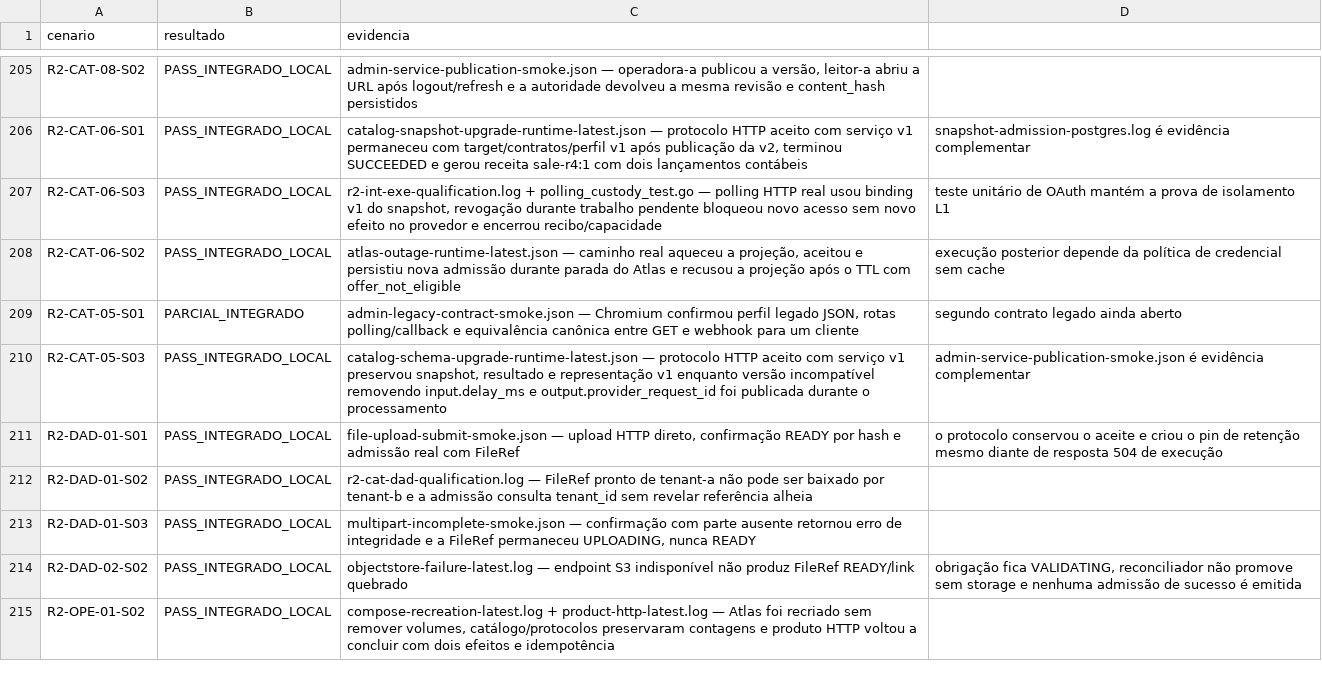
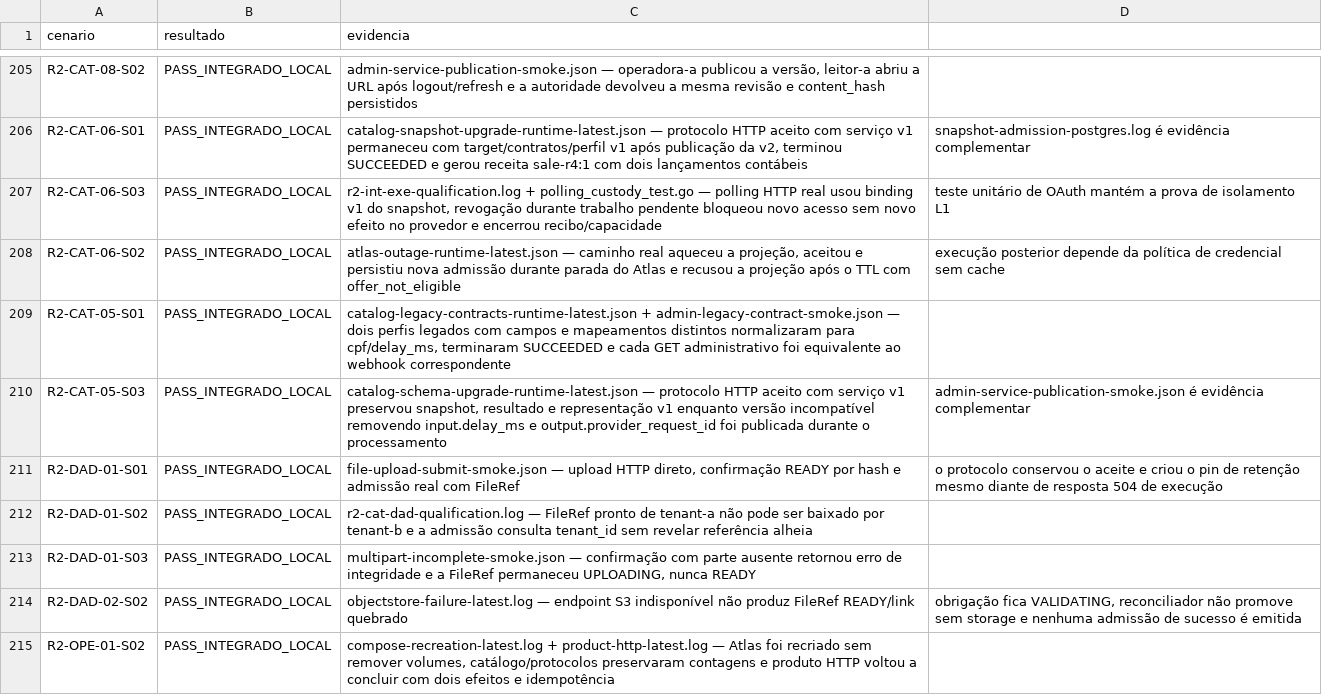
Before and after one commit to leandroclf/ai-hub, a CSV file: docs/reviews/2026-09-09-r4/implementation/SCENARIO_RESULTS.csv, drawn as a sheet; only a part is shown, gaps mark what is left out.

```diff
--- a/docs/reviews/2026-09-09-r4/implementation/SCENARIO_RESULTS.csv
+++ b/docs/reviews/2026-09-09-r4/implementation/SCENARIO_RESULTS.csv
@@ -208,3 +208,3 @@ R2-CAT-06-S03;PASS_INTEGRADO_LOCAL;r2-int-exe-qualification.log + polling_custod
 R2-CAT-06-S02;PASS_INTEGRADO_LOCAL;atlas-outage-runtime-latest.json — caminho real aqueceu a projeção, aceitou e persistiu nova admissão durante parada do Atlas e recusou a projeção após o TTL com offer_not_eligible; execução posterior depende da política de credencial sem cache
-R2-CAT-05-S01;PARCIAL_INTEGRADO;admin-legacy-contract-smoke.json — Chromium confirmou perfil legado JSON, rotas polling/callback e equivalência canônica entre GET e webhook para um cliente; segundo contrato legado ainda aberto
+R2-CAT-05-S01;PASS_INTEGRADO_LOCAL;catalog-legacy-contracts-runtime-latest.json + admin-legacy-contract-smoke.json — dois perfis legados com campos e mapeamentos distintos normalizaram para cpf/delay_ms, terminaram SUCCEEDED e cada GET administrativo foi equivalente ao webhook correspondente
 R2-CAT-05-S03;PASS_INTEGRADO_LOCAL;catalog-schema-upgrade-runtime-latest.json — protocolo HTTP aceito com serviço v1 preservou snapshot, resultado e representação v1 enquanto versão incompatível removendo input.delay_ms e output.provider_request_id foi publicada durante o processamento; admin-service-publication-smoke.json é evidência complementar
```
Also changed, not shown: docs/reviews/2026-09-09-r4/implementation/RESULT-MATRIX-732-CENARIOS.csv, 6 other files.
